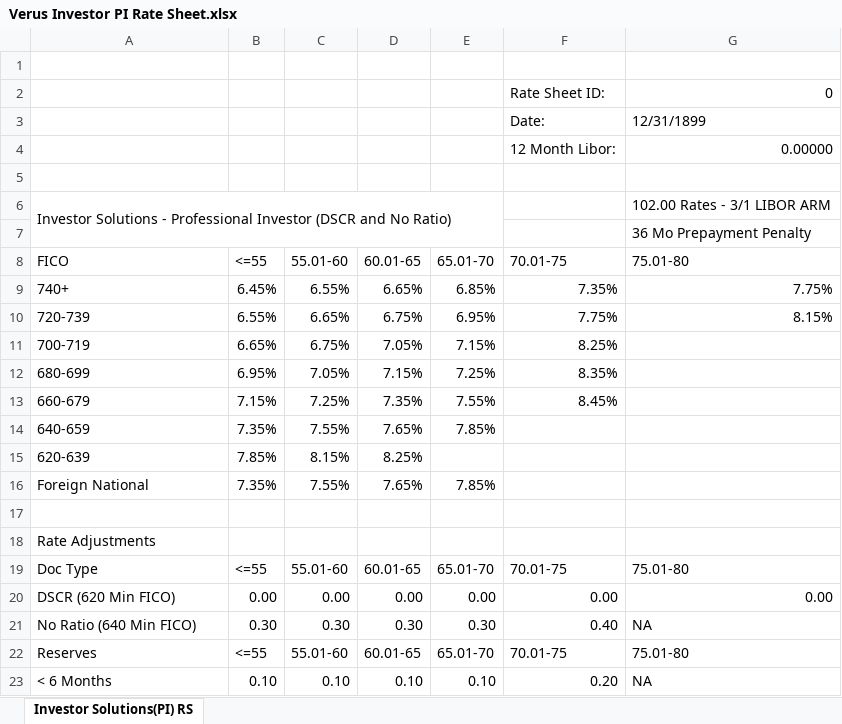
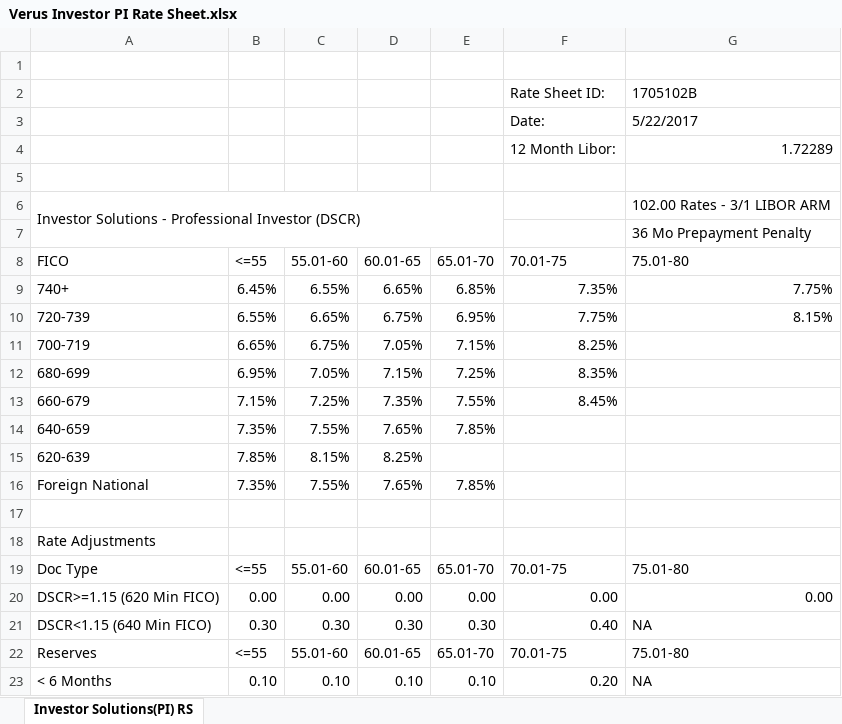
Before and after one commit to invictuscp/VerusPricer, an Excel workbook: static/rates/Verus Investor PI Rate Sheet.xlsx, sheet Investor Solutions(PI) RS, drawn as a sheet; only a part is shown; values as stored, in another font and other column widths than the file's, no cell formats; charts and pictures not drawn; the diff names each change by its address in the sheet, - before the commit and + after, or states it on an @@ line.

```diff
--- a/static/rates/Verus Investor PI Rate Sheet.xlsx (sheet Investor Solutions(PI) RS)
+++ b/static/rates/Verus Investor PI Rate Sheet.xlsx (sheet Investor Solutions(PI) RS)
-G2: 0
+G2: 1705102B
-G3: 12/31/1899
+G3: 5/22/2017
-G4: 0.00000
+G4: 1.72289
-A6: …Professional Investor (DSCR and No Ratio)
+A6: …Professional Investor (DSCR)
-A20: DSCR (620 Min FICO)
+A20: DSCR>=1.15 (620 Min FICO)
-A21: No Ratio (640 Min FICO)
+A21: DSCR<1.15 (640 Min FICO)
```
Also changed, not shown: cell formats, charts or pictures, static/matrices/Credit Ascent Secondary Matrix.xlsx, static/matrices/Foreign National Matrix.xlsx, 12 other files.
